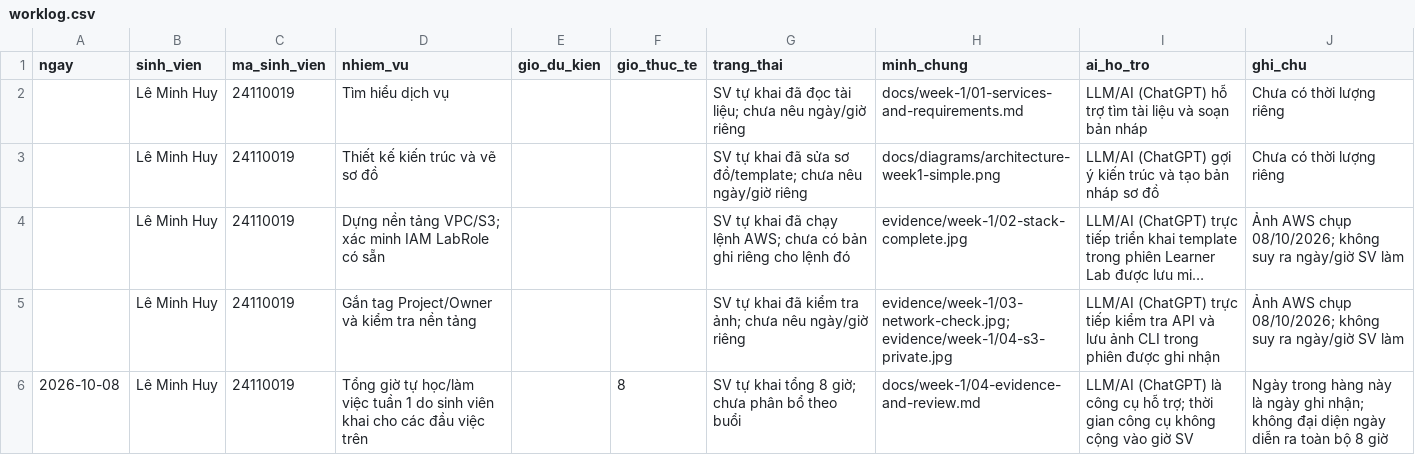
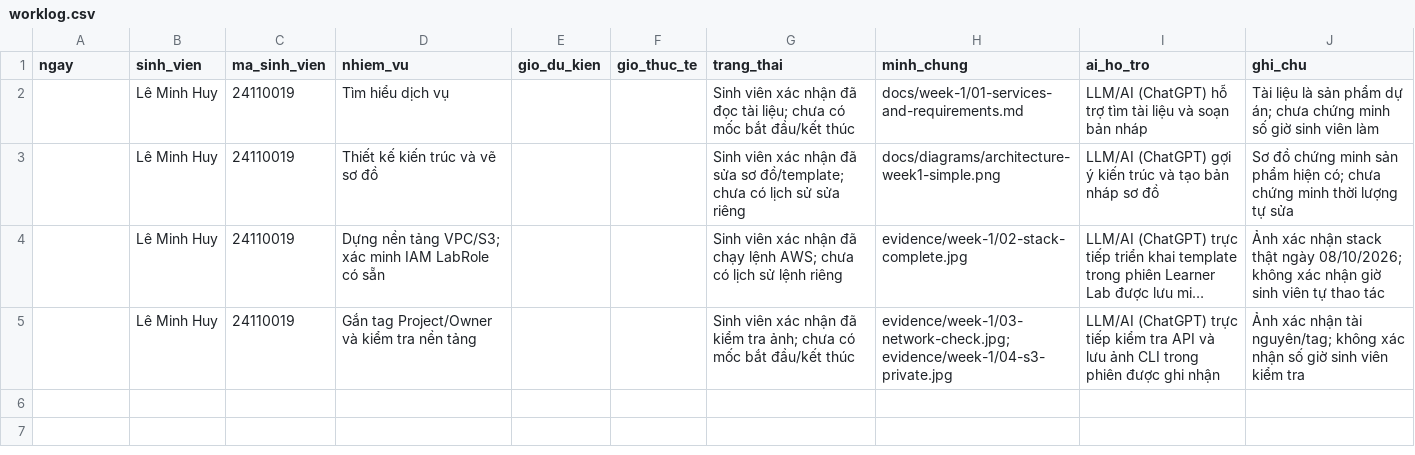
Before and after one commit to leminhhuy-ute/learnerlab-ops-dashboard, a CSV file: docs/week-1/worklog.csv, drawn as a sheet; long unchanged cells end in …; the diff names each change by its address in the sheet, - before the commit and + after, or states it on an @@ line.

Commit message:
Use evidence-based week 1 activity log and revise report prose

```diff
--- a/docs/week-1/worklog.csv
+++ b/docs/week-1/worklog.csv
-G2 (trang_thai): SV tự khai đã đọc tài liệu; chưa nêu ngày/giờ riêng
+G2 (trang_thai): Sinh viên xác nhận đã đọc tài liệu; chưa có mốc bắt đầu/kết thúc
-J2 (ghi_chu): Chưa có thời lượng riêng
+J2 (ghi_chu): Tài liệu là sản phẩm dự án; chưa chứng minh số giờ sinh viên làm
-G3 (trang_thai): SV tự khai đã sửa sơ đồ/template; chưa nêu ngày/giờ riêng
+G3 (trang_thai): Sinh viên xác nhận đã sửa sơ đồ/template; chưa có lịch sử sửa riêng
-J3 (ghi_chu): Chưa có thời lượng riêng
+J3 (ghi_chu): Sơ đồ chứng minh sản phẩm hiện có; chưa chứng minh thời lượng tự sửa
-G4 (trang_thai): SV tự khai đã chạy lệnh AWS; chưa có bản ghi riêng cho lệnh đó
+G4 (trang_thai): Sinh viên xác nhận đã chạy lệnh AWS; chưa có lịch sử lệnh riêng
-J4 (ghi_chu): Ảnh AWS chụp 08/10/2026; không suy ra ngày/giờ SV làm
+J4 (ghi_chu): Ảnh xác nhận stack thật ngày 08/10/2026; không xác nhận giờ sinh viên tự thao tác
-G5 (trang_thai): SV tự khai đã kiểm tra ảnh; chưa nêu ngày/giờ riêng
+G5 (trang_thai): Sinh viên xác nhận đã kiểm tra ảnh; chưa có mốc bắt đầu/kết thúc
-J5 (ghi_chu): Ảnh AWS chụp 08/10/2026; không suy ra ngày/giờ SV làm
+J5 (ghi_chu): Ảnh xác nhận tài nguyên/tag; không xác nhận số giờ sinh viên kiểm tra
-row 6: 2026-10-08 | Lê Minh Huy | 24110019 | Tổng giờ tự học/làm việc tuần 1 do sinh viên khai cho các đầu việc trên |  | 8 | SV tự khai tổng 8 giờ; chưa phân bổ theo buổi | docs/week-1/04-evidence-and-review.md | LLM/AI (ChatGPT) là công cụ hỗ trợ; thời gian công cụ không cộng vào giờ SV | Ngày trong hàng này là ngày ghi nhận; không đại diện ngày diễn ra toàn bộ 8 giờ
```
Also changed, not shown: 6 other files.
